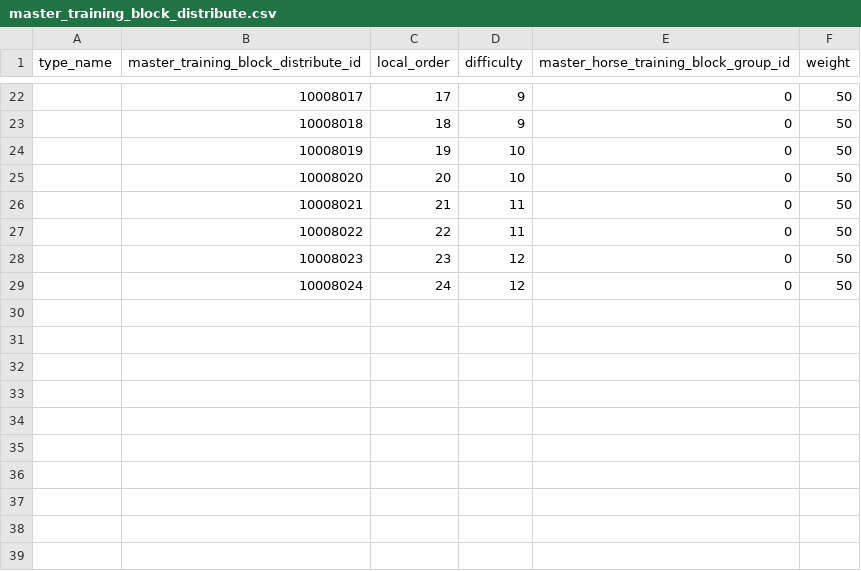
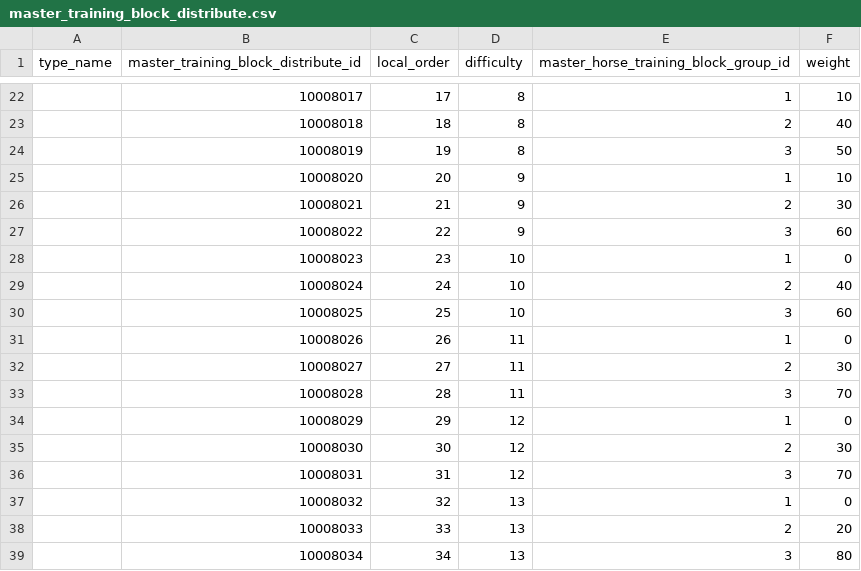
Before and after one commit to hmthangGitHub/horseverse.game.client, a CSV file: UnityProject/HorseVerse/Assets/App/MasterData/Editor/MasterDataCSV/master_training_block_distribute.csv, drawn as a sheet; only a part is shown, gaps mark what is left out; the diff covers the shown part only; the diff names each change by its address in the sheet, - before the commit and + after, or states it on an @@ line.

```diff
--- a/UnityProject/HorseVerse/Assets/App/MasterData/Editor/MasterDataCSV/master_training_block_distribute.csv
+++ b/UnityProject/HorseVerse/Assets/App/MasterData/Editor/MasterDataCSV/master_training_block_distribute.csv
-D22:D23 (difficulty): 9
+D22:D23 (difficulty): 8
-E22: 0
+E22: 1
-F22 (weight): 50
+F22 (weight): 10
-E23: 0
+E23: 2
-F23 (weight): 50
+F23 (weight): 40
-D24 (difficulty): 10
+D24 (difficulty): 8
-E24: 0
+E24: 3
-D25 (difficulty): 10
+D25 (difficulty): 9
-E25: 0
+E25: 1
-F25 (weight): 50
+F25 (weight): 10
-D26:D27 (difficulty): 11
+D26:D27 (difficulty): 9
-E26: 0
+E26: 2
-F26 (weight): 50
+F26 (weight): 30
-E27: 0
+E27: 3
-F27 (weight): 50
+F27 (weight): 60
-D28:D29 (difficulty): 12
+D28:D29 (difficulty): 10
-E28: 0
+E28: 1
-F28 (weight): 50
+F28 (weight): 0
-E29: 0
+E29: 2
-F29 (weight): 50
+F29 (weight): 40
+row 30:  | 10008025 | 25 | 10 | 3 | 60
+row 31:  | 10008026 | 26 | 11 | 1 | 0
+row 32:  | 10008027 | 27 | 11 | 2 | 30
+row 33:  | 10008028 | 28 | 11 | 3 | 70
+row 34:  | 10008029 | 29 | 12 | 1 | 0
+row 35:  | 10008030 | 30 | 12 | 2 | 30
+row 36:  | 10008031 | 31 | 12 | 3 | 70
+row 37:  | 10008032 | 32 | 13 | 1 | 0
+row 38:  | 10008033 | 33 | 13 | 2 | 20
+row 39:  | 10008034 | 34 | 13 | 3 | 80
```
Also changed, not shown: 31 edited cells elsewhere in this file, UnityProject/HorseVerse/Assets/App/MasterData/Editor/MasterDataCSV/master_horse_training_property.csv, UnityProject/HorseVerse/Assets/App/MasterData/Editor/MasterDataCSV/master_training_difficulty.csv, 7 other files.
